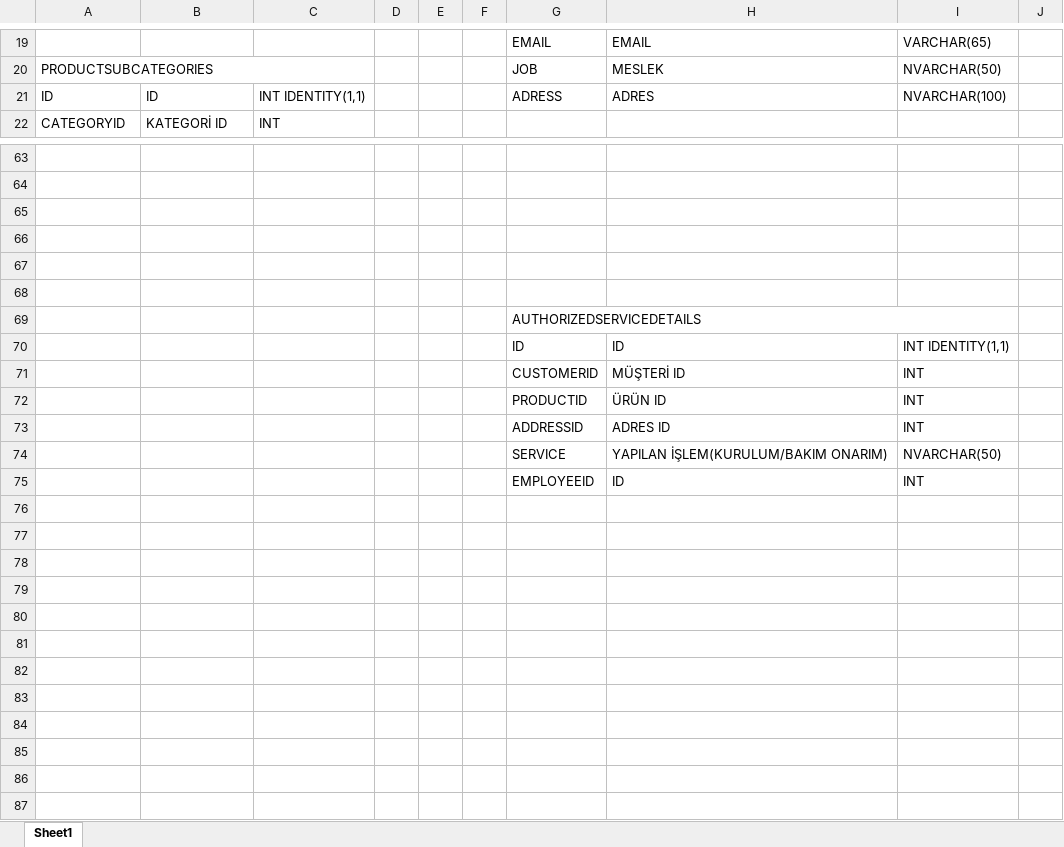
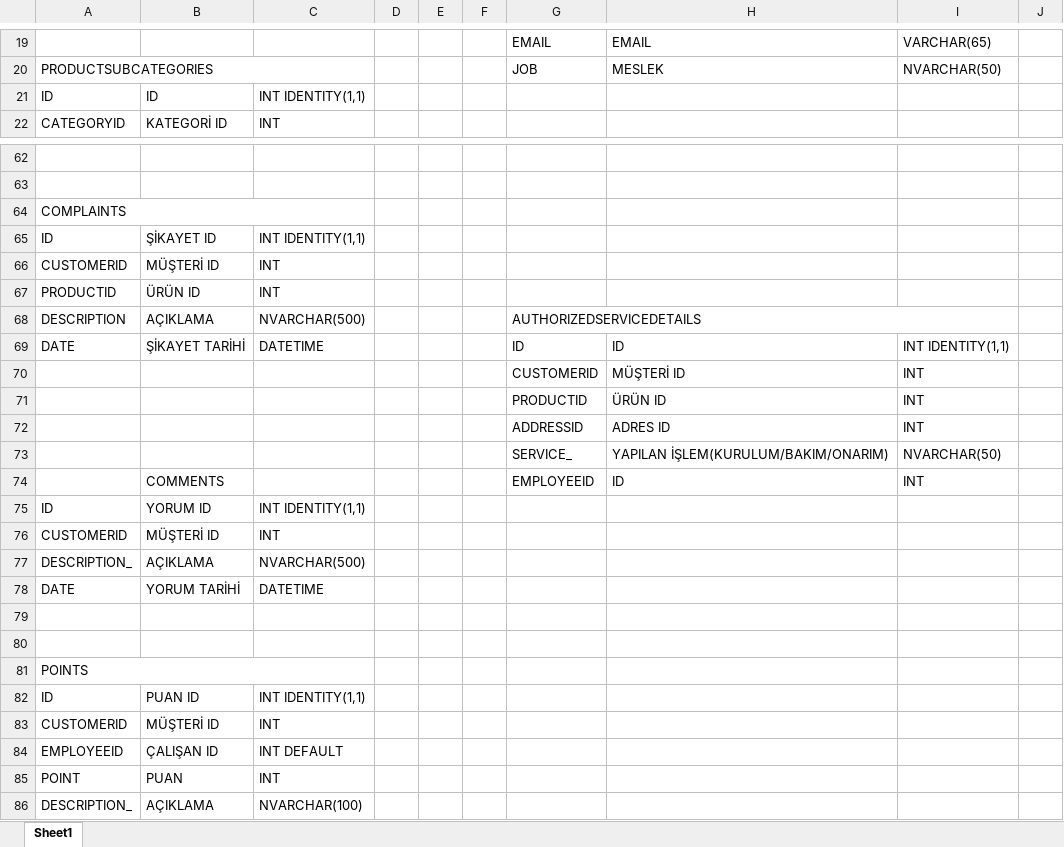
Before and after one commit to Kucukdogru/StockTrackingSystem, an Excel workbook: StockTrackingSystem.xlsx, sheet Sheet1, drawn as a sheet; only a part is shown, gaps mark what is left out; values as stored, in another font and other column widths than the file's, no cell formats; removed rows and columns are numbered as before the commit, all else as after; rows hold the shown columns only; the diff covers the shown part only; the diff names each change by its address in the sheet, - before the commit and + after, or states it on an @@ line.

Commit message:
Update StockTrackingSystem.xlsx
Database updated.

```diff
--- a/StockTrackingSystem.xlsx (sheet Sheet1)
+++ b/StockTrackingSystem.xlsx (sheet Sheet1)
-G21: ADRESS
+G21: (empty)
-H21: ADRES
+H21: (empty)
-I21: NVARCHAR(100)
+I21: (empty)
-A64: (empty)
+A64: COMPLAINTS
+A64:C64 merged
-row 65: (empty)
+row 65: ID | ŞİKAYET ID | INT IDENTITY(1,1)
-row 66: (empty)
+row 66: CUSTOMERID | MÜŞTERİ ID | INT
-row 67: (empty)
+row 67: PRODUCTID | ÜRÜN ID | INT
-row 69:  |  |  |  |  |  | AUTHORIZEDSERVICEDETAILS
-row 70:  |  |  |  |  |  | ID | ID | INT IDENTITY(1,1)
+row 68: DESCRIPTION | AÇIKLAMA | NVARCHAR(500) |  |  |  | AUTHORIZEDSERVICEDETAILS
+row 69: DATE | ŞİKAYET TARİHİ | DATETIME |  |  |  | ID | ID | INT IDENTITY(1,1)
-G73: SERVICE
+G73: SERVICE_
-H73: YAPILAN İŞLEM(KURULUM/BAKIM ONARIM)
+H73: YAPILAN İŞLEM(KURULUM/BAKIM/ONARIM)
-B74: (empty)
+B74: COMMENTS
+row 75: ID | YORUM ID | INT IDENTITY(1,1)
+row 76: CUSTOMERID | MÜŞTERİ ID | INT
+row 77: DESCRIPTION_ | AÇIKLAMA | NVARCHAR(500)
+row 78: DATE | YORUM TARİHİ | DATETIME
+row 79: (empty)
+row 80: (empty)
+row 81: POINTS
+row 82: ID | PUAN ID | INT IDENTITY(1,1)
+row 83: CUSTOMERID | MÜŞTERİ ID | INT
+row 84: EMPLOYEEID | ÇALIŞAN ID | INT DEFAULT
+row 85: POINT | PUAN | INT
+row 86: DESCRIPTION_ | AÇIKLAMA | NVARCHAR(100)
```
Also changed, not shown: 3 added rows, 4 removed rows, 50 edited cells and merged cells elsewhere in this sheet, cell formats.
